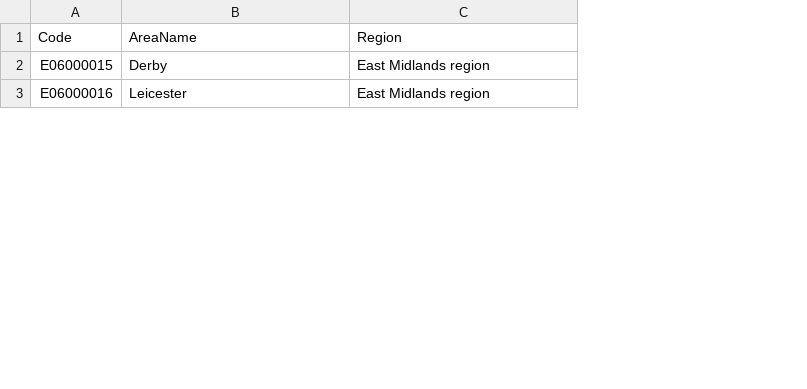
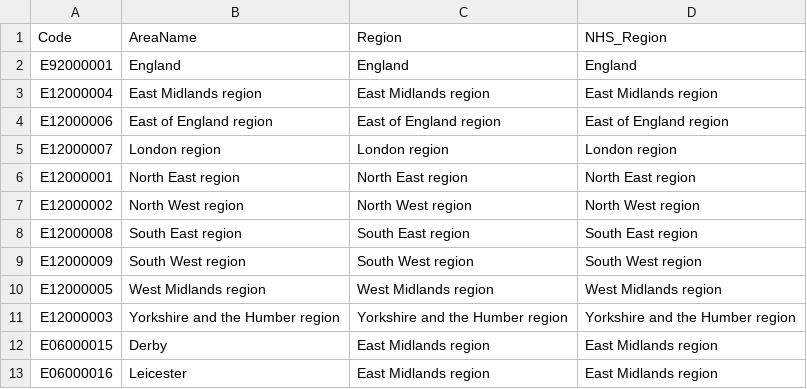
Before and after one commit to rbrown02/Place_Profiles, a CSV file: Mappings.csv, drawn as a sheet; only a part is shown; the diff covers the shown part only; the diff names each change by its address in the sheet, - before the commit and + after, or states it on an @@ line.

Commit message:
Add files via upload

```diff
--- a/Mappings.csv
+++ b/Mappings.csv
+column D (NHS_Region), rows 12-13: East Midlands region | East Midlands region
+row 2: E92000001 | England | England | England
+row 3: E12000004 | East Midlands region | East Midlands region | East Midlands region
+row 4: E12000006 | East of England region | East of England region | East of England region
+row 5: E12000007 | London region | London region | London region
+row 6: E12000001 | North East region | North East region | North East region
+row 7: E12000002 | North West region | North West region | North West region
+row 8: E12000008 | South East region | South East region | South East region
+row 9: E12000009 | South West region | South West region | South West region
+row 10: E12000005 | West Midlands region | West Midlands region | West Midlands region
+row 11: E12000003 | Yorkshire and the Humber region | Yorkshire and the Humber region | Yorkshire and the Humber region
```
Also changed, not shown: 15 edited cells elsewhere in this file.
